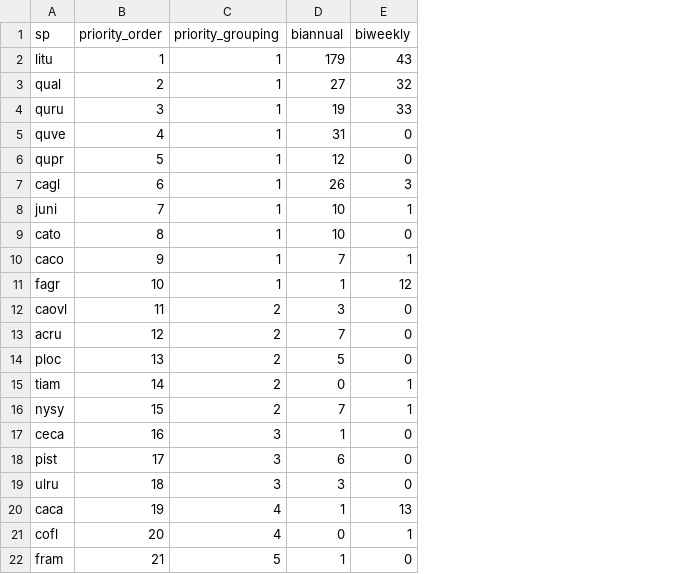
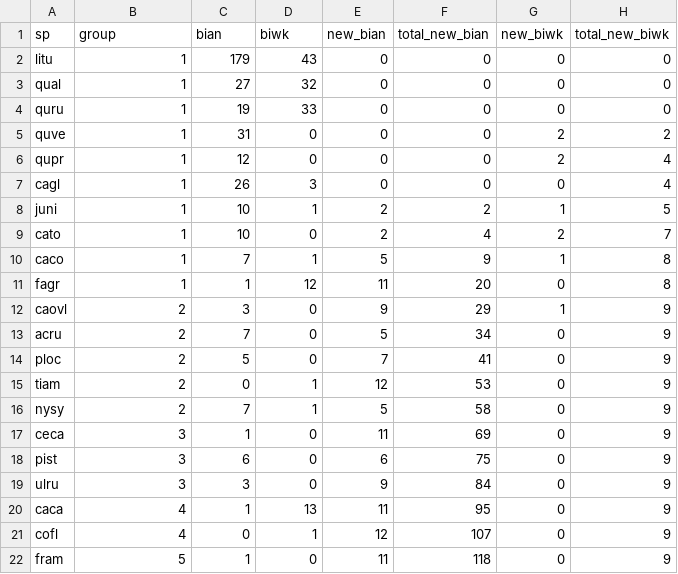
Before and after one commit to SCBI-ForestGEO/Dendrobands, a CSV file: resources/planning/current_distribution.csv, drawn as a sheet; removed rows and columns are numbered as before the commit, all else as after; the diff names each change by its address in the sheet, - before the commit and + after, or states it on an @@ line.

```diff
--- a/resources/planning/current_distribution.csv
+++ b/resources/planning/current_distribution.csv
-column B (priority_order), rows 2-22: 1 | 2 | 3 | 4 | 5 | 6 | 7 | 8 | 9 | 10 | 11 | 12 | 13 | 14 | 15 | 16 | 17 | 18 | 19 | 20 | 21
+column E (new_bian), rows 2-22: 0 | 0 | 0 | 0 | 0 | 0 | 2 | 2 | 5 | 11 | 9 | 5 | 7 | 12 | 5 | 11 | 6 | 9 | 11 | 12 | 11
+column F (total_new_bian), rows 2-22: 0 | 0 | 0 | 0 | 0 | 0 | 2 | 4 | 9 | 20 | 29 | 34 | 41 | 53 | 58 | 69 | 75 | 84 | 95 | 107 | 118
+column G (new_biwk), rows 2-22: 0 | 0 | 0 | 2 | 2 | 0 | 1 | 2 | 1 | 0 | 1 | 0 | 0 | 0 | 0 | 0 | 0 | 0 | 0 | 0 | 0
+column H (total_new_biwk), rows 2-22: 0 | 0 | 0 | 2 | 4 | 4 | 5 | 7 | 8 | 8 | 9 | 9 | 9 | 9 | 9 | 9 | 9 | 9 | 9 | 9 | 9
-B1: priority_grouping
+B1: group
-C1: biannual
+C1: bian
-D1: biweekly
+D1: biwk
```
Also changed, not shown: 1 other file.
